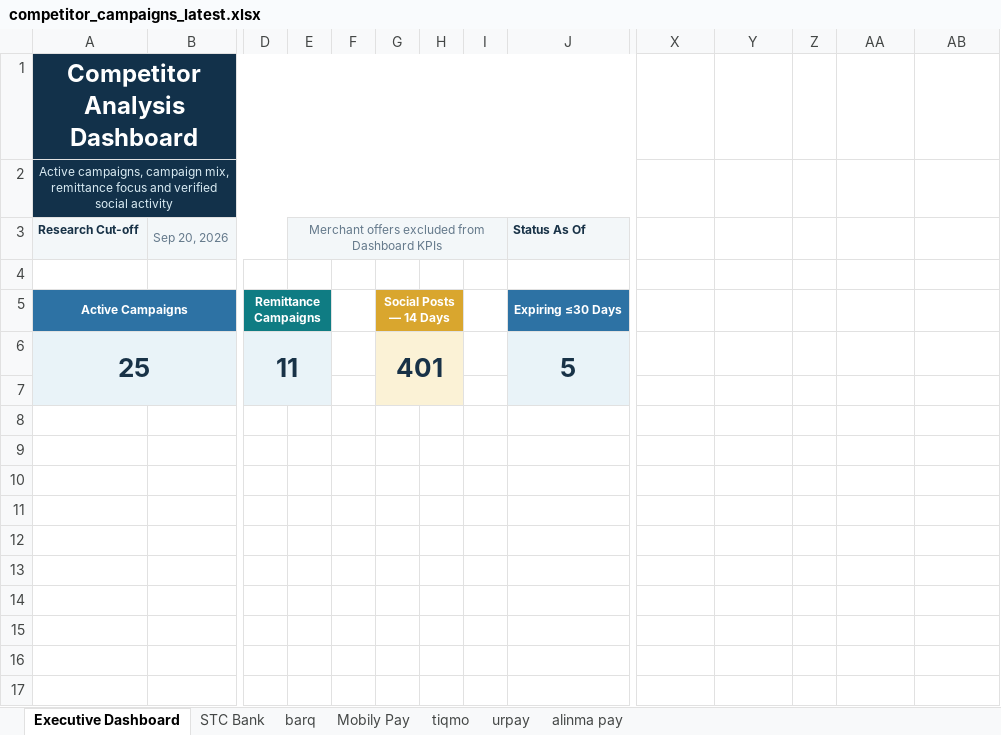
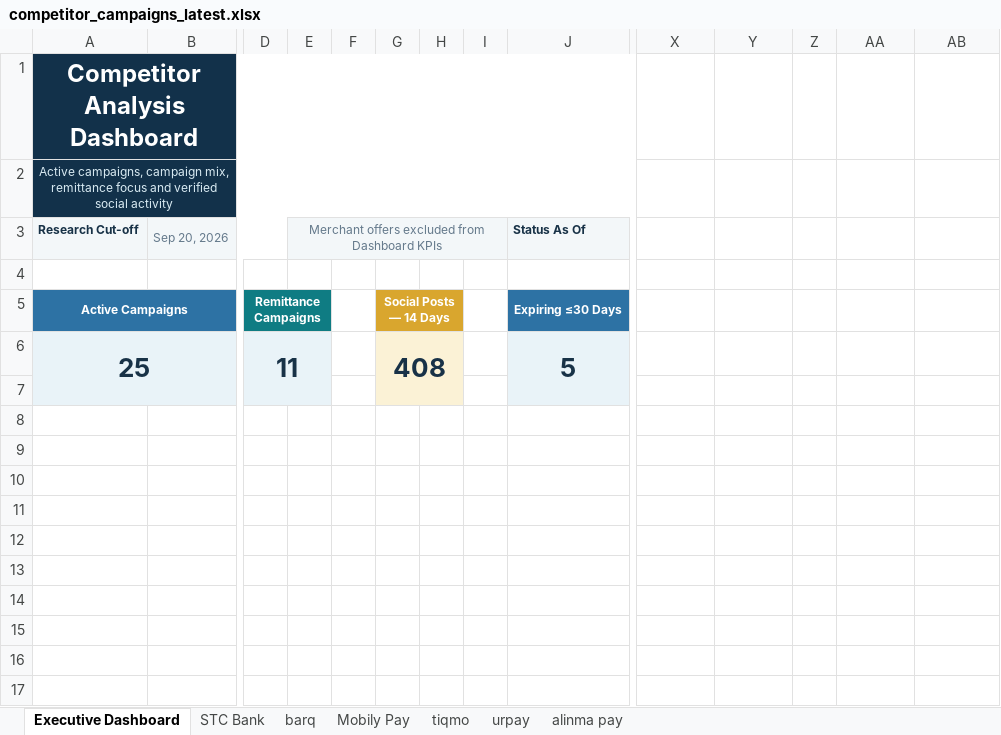
Before and after one commit to Mjmj777/competitor-monitor-v2, an Excel workbook: competitor_campaigns_latest.xlsx, sheet Executive Dashboard, drawn as a sheet; only a part is shown, gaps mark what is left out; values as stored, in another font and other column widths than the file's, no borders; charts and pictures and conditional formats not drawn; removed rows and columns are numbered as before the commit, all else as after; rows hold the shown columns only; the diff names each change by its address in the sheet, - before the commit and + after, or states it on an @@ line.

```diff
--- a/competitor_campaigns_latest.xlsx (sheet Executive Dashboard)
+++ b/competitor_campaigns_latest.xlsx (sheet Executive Dashboard)
-G6: 401
+G6: 408
-row 13:  |  |  |  |  |  |  |  |  | barq | 9 | 37 | 14 | 19
+row 13:  |  |  |  |  |  |  |  |  | barq | 11 | 40 | 16 | 19
```
Also changed, not shown: sheet Mobily Pay, sheet barq, 2 other files.
